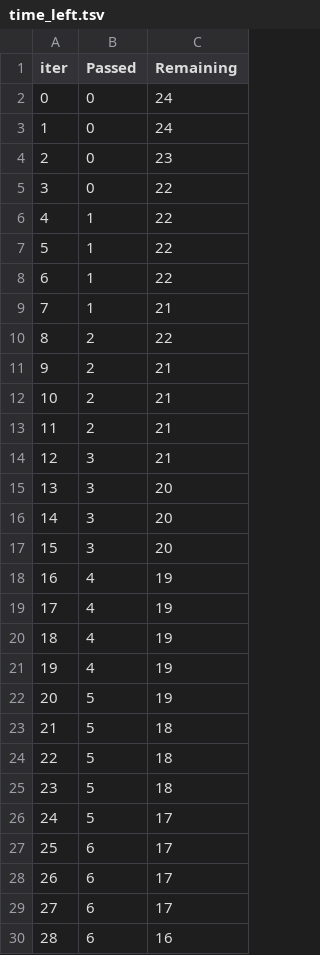
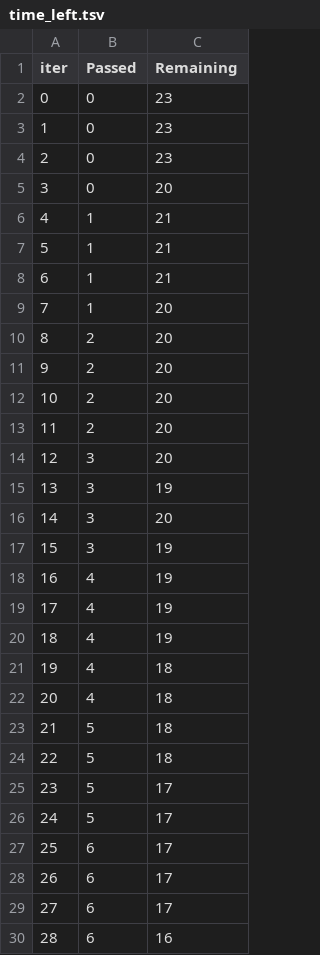
Before and after one commit to Inovative-UMS/End_to_End_ML_Project, a TSV file: catboost_info/time_left.tsv, drawn as a sheet; only a part is shown; the diff covers the shown part only.

```diff
--- a/catboost_info/time_left.tsv
+++ b/catboost_info/time_left.tsv
@@ -1,18 +1,18 @@
 iter	Passed	Remaining
-0	0	24
-1	0	24
+0	0	23
+1	0	23
 2	0	23
-3	0	22
-4	1	22
-5	1	22
-6	1	22
-7	1	21
-8	2	22
-9	2	21
-10	2	21
-11	2	21
-12	3	21
-13	3	20
+3	0	20
+4	1	21
+5	1	21
+6	1	21
+7	1	20
+8	2	20
+9	2	20
+10	2	20
+11	2	20
+12	3	20
+13	3	19
 14	3	20
-15	3	20
+15	3	19
 16	4	19
@@ -20,7 +20,7 @@ iter	Passed	Remaining
 18	4	19
-19	4	19
-20	5	19
+19	4	18
+20	4	18
 21	5	18
 22	5	18
-23	5	18
+23	5	17
 24	5	17
```
Also changed, not shown: 27 edited cells elsewhere in this file, 11 other files.
